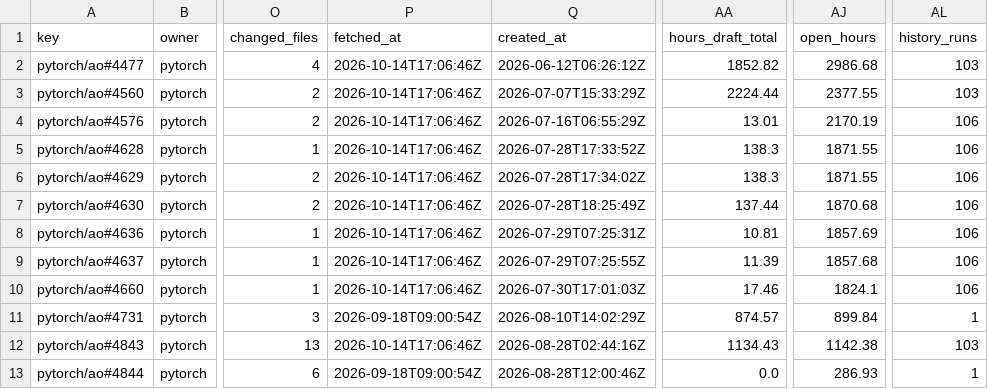
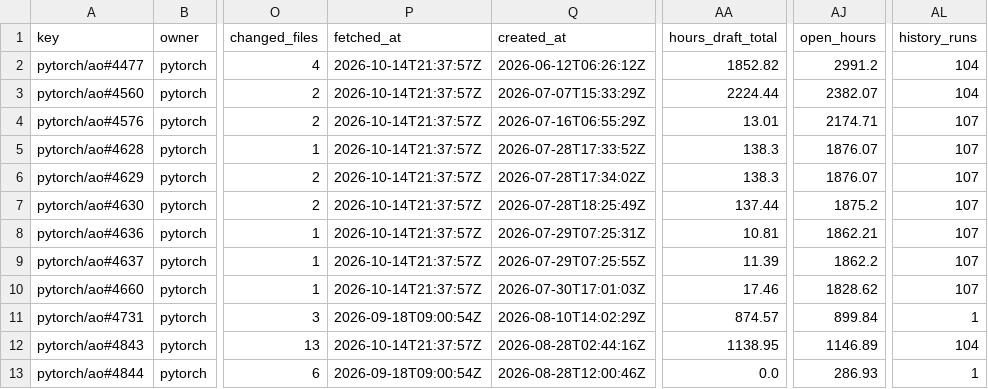
Before and after one commit to karol-brejna-i/pr-progress-tracker, a CSV file: data/metrics.csv, drawn as a sheet; only a part is shown, gaps mark what is left out; the diff names each change by its address in the sheet, - before the commit and + after, or states it on an @@ line.

```diff
--- a/data/metrics.csv
+++ b/data/metrics.csv
-P2:P10 (fetched_at): 2026-10-14T17:06:46Z
+P2:P10 (fetched_at): 2026-10-14T21:37:57Z
-AJ2 (open_hours): 2986.68
+AJ2 (open_hours): 2991.2
-AL2:AL3 (history_runs): 103
+AL2:AL3 (history_runs): 104
-AJ3 (open_hours): 2377.55
+AJ3 (open_hours): 2382.07
-AJ4 (open_hours): 2170.19
+AJ4 (open_hours): 2174.71
-AL4:AL10 (history_runs): 106
+AL4:AL10 (history_runs): 107
-AJ5:AJ6 (open_hours): 1871.55
+AJ5:AJ6 (open_hours): 1876.07
-AJ7 (open_hours): 1870.68
+AJ7 (open_hours): 1875.2
-AJ8 (open_hours): 1857.69
+AJ8 (open_hours): 1862.21
-AJ9 (open_hours): 1857.68
+AJ9 (open_hours): 1862.2
-AJ10 (open_hours): 1824.1
+AJ10 (open_hours): 1828.62
-P12 (fetched_at): 2026-10-14T17:06:46Z
+P12 (fetched_at): 2026-10-14T21:37:57Z
-AA12 (hours_draft_total): 1134.43
+AA12 (hours_draft_total): 1138.95
-AJ12 (open_hours): 1142.38
+AJ12 (open_hours): 1146.89
-AL12 (history_runs): 103
+AL12 (history_runs): 104
```
Also changed, not shown: 12 other files.
